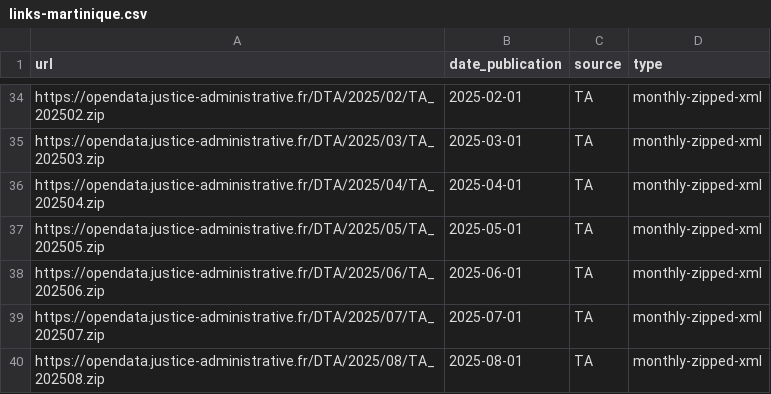
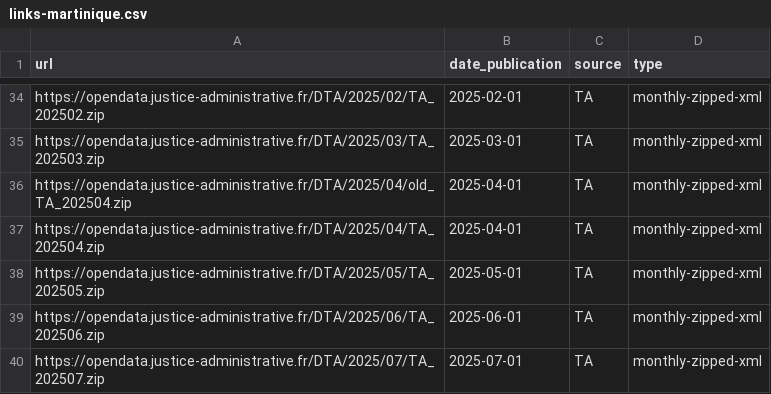
Before and after one commit to glefait/pp-data, a CSV file: links-martinique.csv, drawn as a sheet; only a part is shown, gaps mark what is left out; the shorter side is filled out with more unchanged rows; the diff names each change by its address in the sheet, - before the commit and + after, or states it on an @@ line.

```diff
--- a/links-martinique.csv
+++ b/links-martinique.csv
+row 36: https://opendata.justice-administrative.fr/DTA/2025/04/old_TA_202504.zip | 2025-04-01 | TA | monthly-zipped-xml
```
Also changed, not shown: 1 other file.
